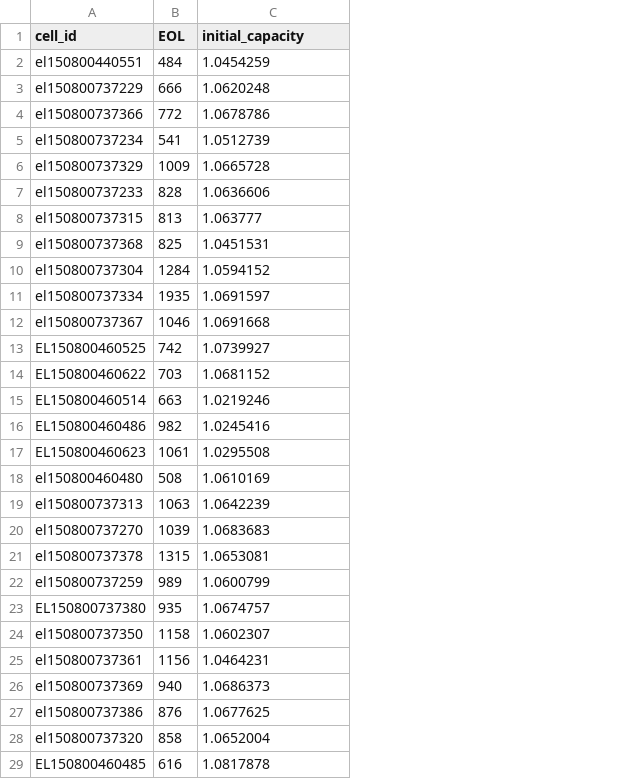
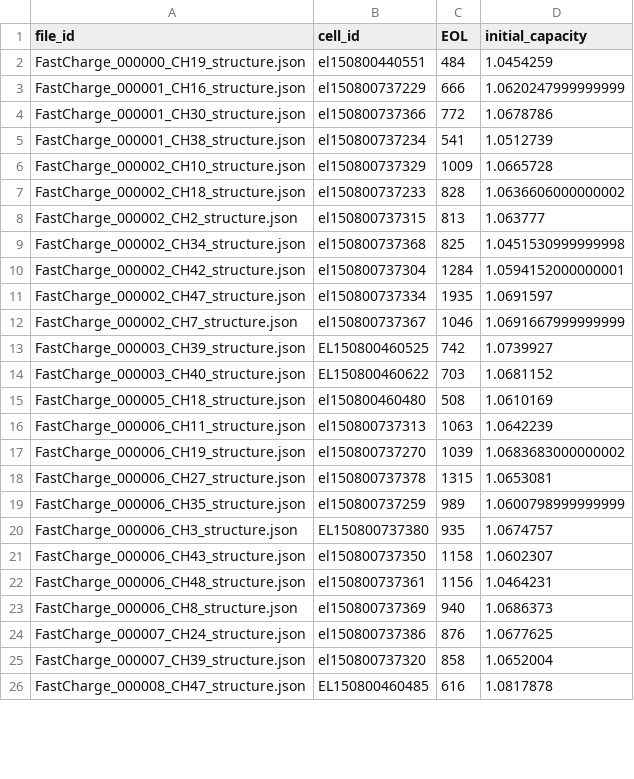
Before and after one commit to levonl22/gnem-battery-degradation, a CSV file: data/cell_targets.csv, drawn as a sheet; only a part is shown; removed rows and columns are numbered as before the commit, all else as after; the diff covers the shown part only; the diff names each change by its address in the sheet, - before the commit and + after, or states it on an @@ line.

Commit message:
Week 2: dedupe to 134 cells and update docs

```diff
--- a/data/cell_targets.csv
+++ b/data/cell_targets.csv
+column A (file_id), rows 2-26: FastCharge_000000_CH19_structure.json | FastCharge_000001_CH16_structure.json | FastCharge_000001_CH30_structure.json | FastCharge_000001_CH38_structure.json | FastCharge_000002_CH10_structure.json | FastCharge_000002_CH18_structure.json | FastCharge_000002_CH2_structure.json | FastCharge_000002_CH34_structure.json | FastCharge_000002_CH42_structure.json | FastCharge_000002_CH47_structure.json | FastCharge_000002_CH7_structure.json | FastCharge_000003_CH39_structure.json | FastCharge_000003_CH40_structure.json | FastCharge_000005_CH18_structure.json | FastCharge_000006_CH11_structure.json | FastCharge_000006_CH19_structure.json | FastCharge_000006_CH27_structure.json | FastCharge_000006_CH35_structure.json | FastCharge_000006_CH3_structure.json | FastCharge_000006_CH43_structure.json | FastCharge_000006_CH48_structure.json | FastCharge_000006_CH8_structure.json | FastCharge_000007_CH24_structure.json | FastCharge_000007_CH39_structure.json | FastCharge_000008_CH47_structure.json
-D3 (initial_capacity): 1.0620248
+D3 (initial_capacity): 1.0620247999999999
-D7 (initial_capacity): 1.0636606
+D7 (initial_capacity): 1.0636606000000002
-D9 (initial_capacity): 1.0451531
+D9 (initial_capacity): 1.0451530999999998
-D10 (initial_capacity): 1.0594152
+D10 (initial_capacity): 1.0594152000000001
-D12 (initial_capacity): 1.0691668
+D12 (initial_capacity): 1.0691667999999999
-row 15: EL150800460514 | 663 | 1.0219246
-row 16: EL150800460486 | 982 | 1.0245416
-row 17: EL150800460623 | 1061 | 1.0295508
-D17 (initial_capacity): 1.0683683
+D17 (initial_capacity): 1.0683683000000002
-D19 (initial_capacity): 1.0600799
+D19 (initial_capacity): 1.0600798999999999
```
Also changed, not shown: 2 removed rows and 39 edited cells elsewhere in this file, 17 other files.
